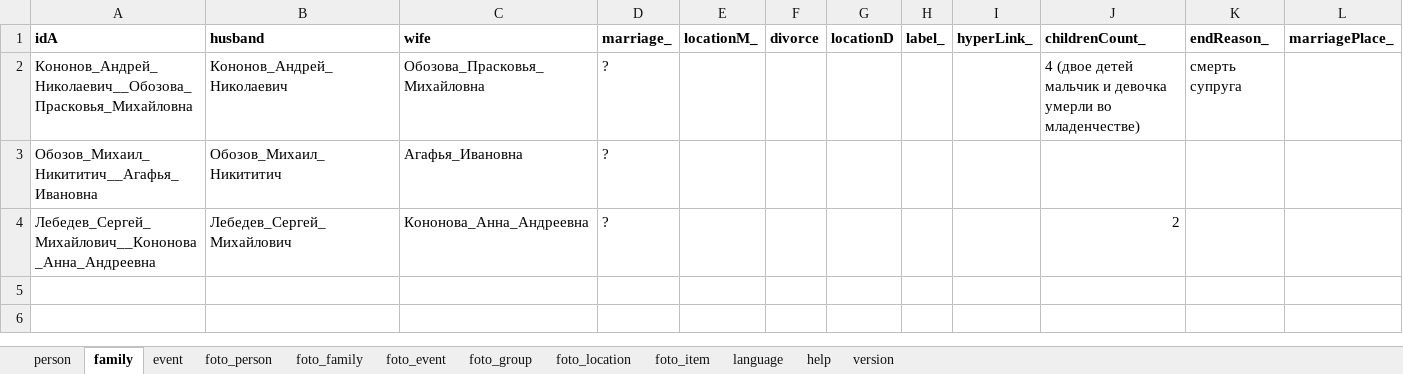
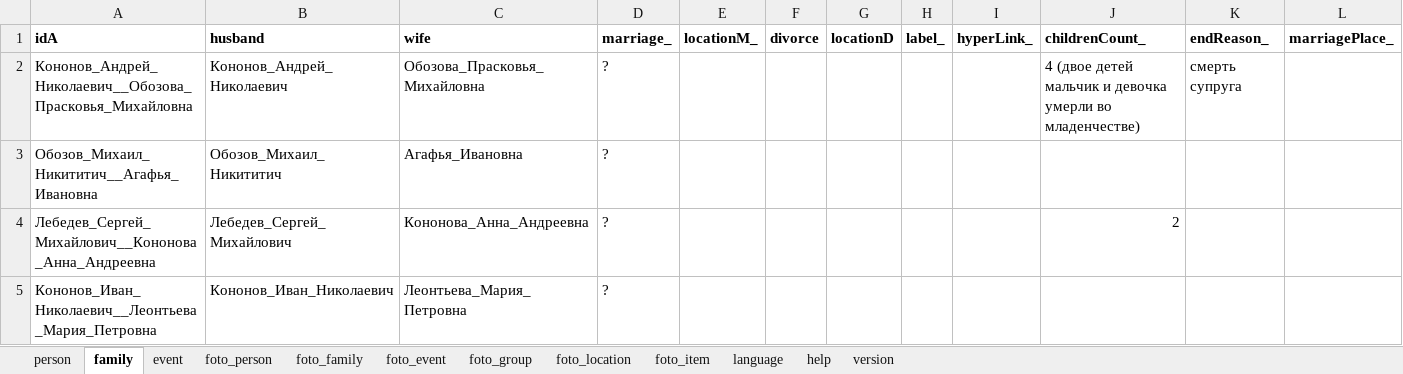
Before and after one commit to bpmbpm/family-tree, an Excel workbook: ver6/tree.xlsx, sheet family, drawn as a sheet; values as stored, in another font and other column widths than the file's, no borders; the diff names each change by its address in the sheet, - before the commit and + after, or states it on an @@ line.

```diff
--- a/ver6/tree.xlsx (sheet family)
+++ b/ver6/tree.xlsx (sheet family)
+row 5: Кононов_Иван_Николаевич__Леонтьева_Мария_Петровна | Кононов_Иван_Николаевич | Леонтьева_Мария_Петровна | ?
```
Also changed, not shown: sheet person.
